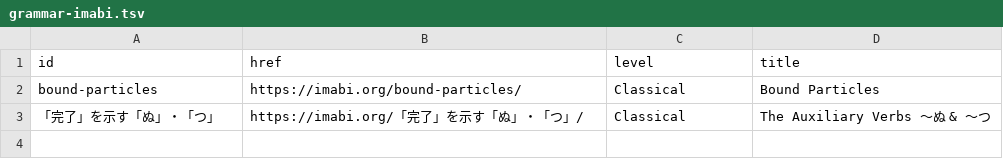
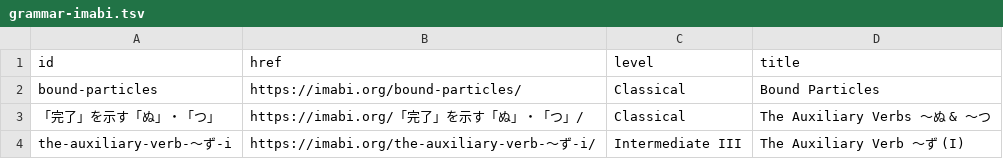
Before and after one commit to fasiha/obsidian-japanese-quizzer, a TSV file: grammar/grammar-imabi.tsv, drawn as a sheet; the diff names each change by its address in the sheet, - before the commit and + after, or states it on an @@ line.

Commit message:
Hand-curated Imabi is in

```diff
--- a/grammar/grammar-imabi.tsv
+++ b/grammar/grammar-imabi.tsv
+row 4: the-auxiliary-verb-～ず-i | https://imabi.org/the-auxiliary-verb-～ず-i/ | Intermediate III | The Auxiliary Verb ～ず (I)
```
Also changed, not shown: 7 other files.
